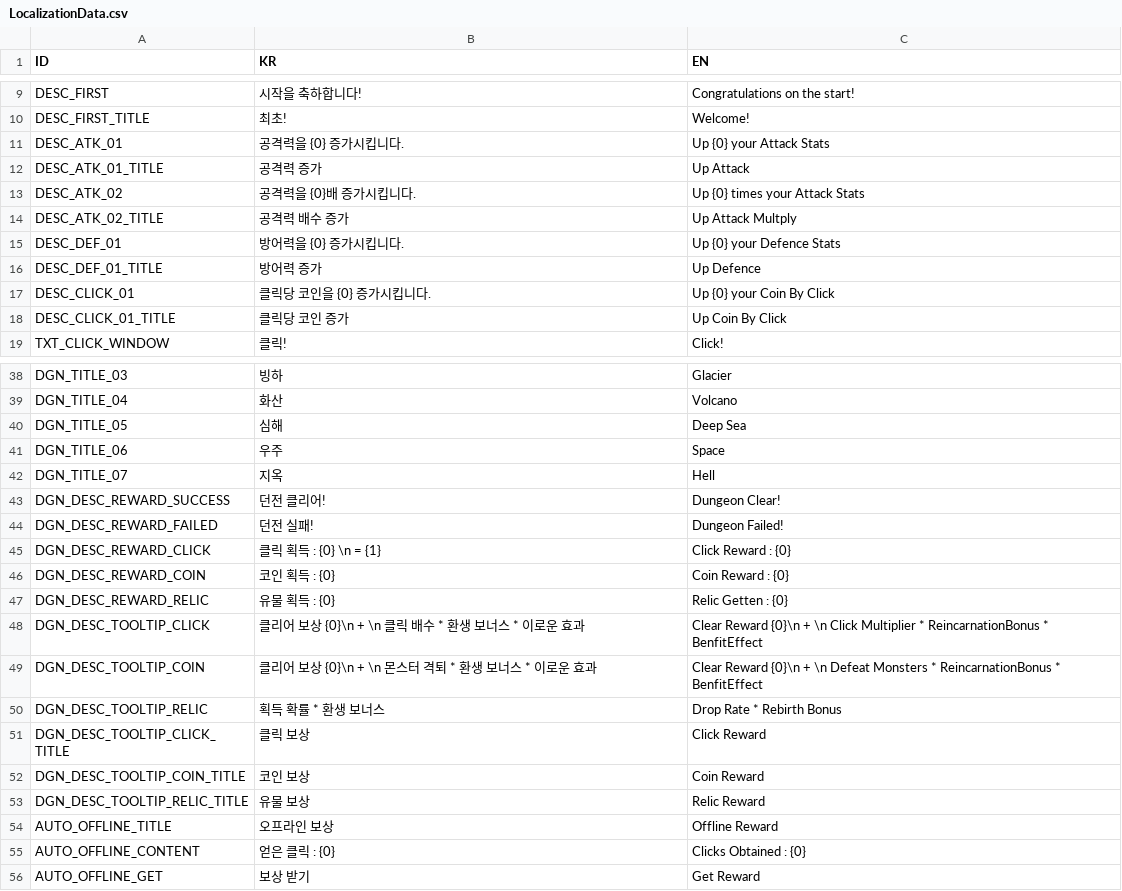
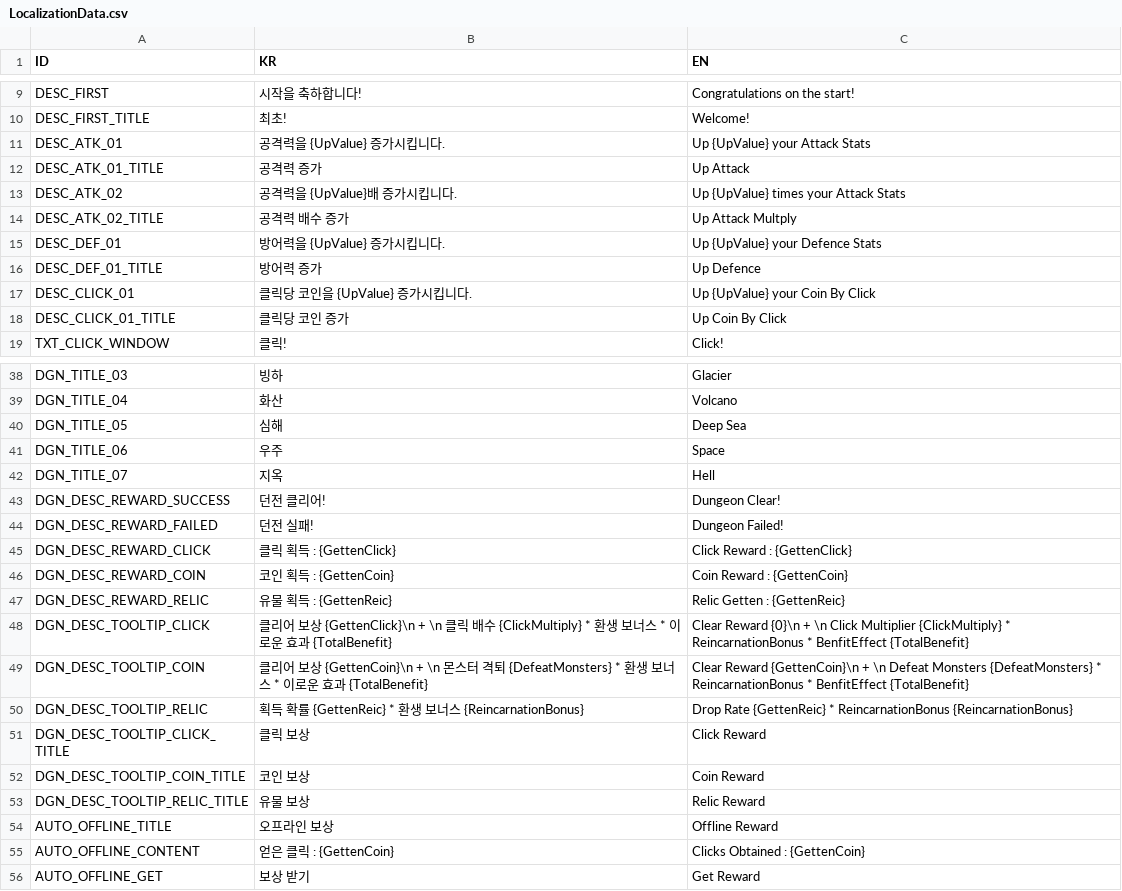
Before and after one commit to unknown00707/TheClickerHero, a CSV file: Assets/Resources/LocalizationData.csv, drawn as a sheet; only a part is shown, gaps mark what is left out.

```diff
--- a/Assets/Resources/LocalizationData.csv
+++ b/Assets/Resources/LocalizationData.csv
@@ -10,9 +10,9 @@ DESC_FIRST,시작을 축하합니다!,Congratulations on the start!
 DESC_FIRST_TITLE,최초!,Welcome!
-DESC_ATK_01,공격력을 {0} 증가시킵니다.,Up {0} your Attack Stats
+DESC_ATK_01,공격력을 {UpValue} 증가시킵니다.,Up {UpValue} your Attack Stats
 DESC_ATK_01_TITLE,공격력 증가,Up Attack
-DESC_ATK_02,공격력을 {0}배 증가시킵니다.,Up {0} times your Attack Stats
+DESC_ATK_02,공격력을 {UpValue}배 증가시킵니다.,Up {UpValue} times your Attack Stats
 DESC_ATK_02_TITLE,공격력 배수 증가,Up Attack Multply
-DESC_DEF_01,방어력을 {0} 증가시킵니다.,Up {0} your Defence Stats
+DESC_DEF_01,방어력을 {UpValue} 증가시킵니다.,Up {UpValue} your Defence Stats
 DESC_DEF_01_TITLE,방어력 증가,Up Defence
-DESC_CLICK_01,클릭당 코인을 {0} 증가시킵니다.,Up {0} your Coin By Click
+DESC_CLICK_01,클릭당 코인을 {UpValue} 증가시킵니다.,Up {UpValue} your Coin By Click
 DESC_CLICK_01_TITLE,클릭당 코인 증가,Up Coin By Click
@@ -44,8 +44,8 @@ DGN_DESC_REWARD_SUCCESS,던전 클리어!, Dungeon Clear!
 DGN_DESC_REWARD_FAILED,던전 실패!, Dungeon Failed!
-DGN_DESC_REWARD_CLICK,클릭 획득 : {0} \n = {1},Click Reward : {0}
-DGN_DESC_REWARD_COIN,코인 획득 : {0},Coin Reward : {0}
-DGN_DESC_REWARD_RELIC,유물 획득 : {0},Relic Getten : {0}
-DGN_DESC_TOOLTIP_CLICK,클리어 보상 {0}\n + \n 클릭 배수 * 환생 보너스 * 이로운 효과,Clear Reward {0}\n + \n Click Multiplier * ReincarnationBonus * BenfitEffect
-DGN_DESC_TOOLTIP_COIN,클리어 보상 {0}\n + \n 몬스터 격퇴 * 환생 보너스 * 이로운 효과,Clear Reward {0}\n + \n Defeat Monsters * ReincarnationBonus * BenfitEffect
-DGN_DESC_TOOLTIP_RELIC,획득 확률 * 환생 보너스,Drop Rate * Rebirth Bonus
+DGN_DESC_REWARD_CLICK,클릭 획득 : {GettenClick},Click Reward : {GettenClick}
+DGN_DESC_REWARD_COIN,코인 획득 : {GettenCoin},Coin Reward : {GettenCoin}
+DGN_DESC_REWARD_RELIC,유물 획득 : {GettenReic},Relic Getten : {GettenReic}
+DGN_DESC_TOOLTIP_CLICK,클리어 보상 {GettenClick}\n + \n 클릭 배수 {ClickMultiply} * 환생 보너스 * 이로운 효과 {TotalBenefit},Clear Reward {0}\n + \n Click Multiplier {ClickMultiply} * ReincarnationBonus * BenfitEffect {TotalBenefit}
+DGN_DESC_TOOLTIP_COIN,클리어 보상 {GettenCoin}\n + \n 몬스터 격퇴 {DefeatMonsters} * 환생 보너스 * 이로운 효과 {TotalBenefit},Clear Reward {GettenCoin}\n + \n Defeat Monsters {DefeatMonsters} * ReincarnationBonus * BenfitEffect {TotalBenefit}
+DGN_DESC_TOOLTIP_RELIC,획득 확률 {GettenReic} * 환생 보너스 {ReincarnationBonus},Drop Rate {GettenReic} * ReincarnationBonus {ReincarnationBonus}
 DGN_DESC_TOOLTIP_CLICK_TITLE,클릭 보상,Click Reward
@@ -54,3 +54,3 @@ DGN_DESC_TOOLTIP_RELIC_TITLE,유물 보상,Relic Reward
 AUTO_OFFLINE_TITLE,오프라인 보상,Offline Reward
-AUTO_OFFLINE_CONTENT,얻은 클릭 : {0},Clicks Obtained : {0}
+AUTO_OFFLINE_CONTENT,얻은 클릭 : {GettenCoin},Clicks Obtained : {GettenCoin}
 AUTO_OFFLINE_GET,보상 받기,Get Reward
```
Also changed, not shown: 9 other files.
